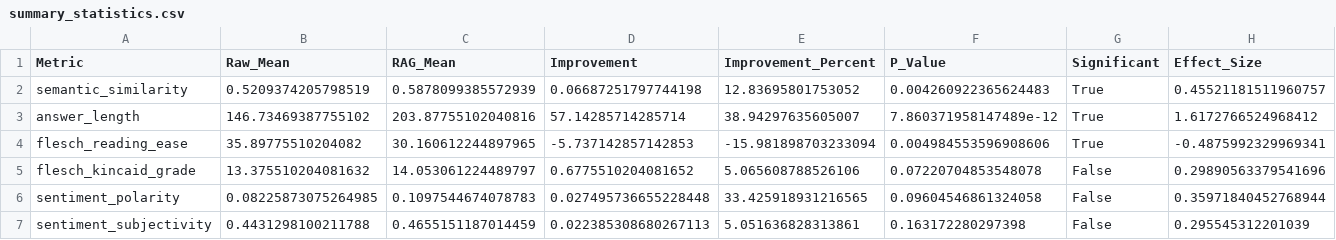
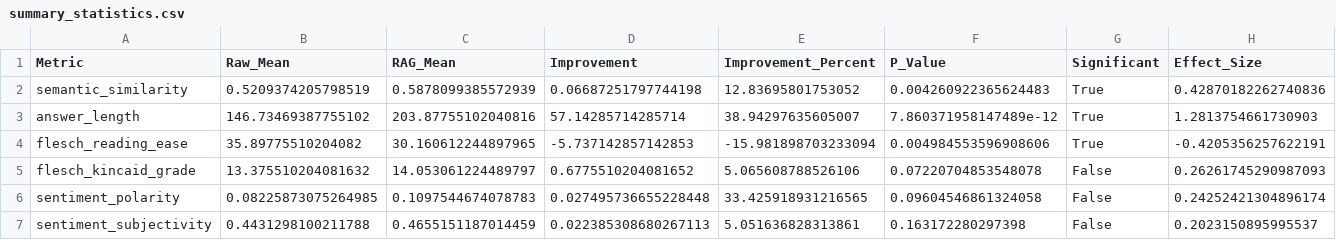
Before and after one commit to uclamii/CGT_FDR_Prototype, a CSV file: analysis_results/summary_statistics.csv, drawn as a sheet.

```diff
--- a/analysis_results/summary_statistics.csv
+++ b/analysis_results/summary_statistics.csv
@@ -1,7 +1,7 @@
 Metric,Raw_Mean,RAG_Mean,Improvement,Improvement_Percent,P_Value,Significant,Effect_Size
-semantic_similarity,0.5209374205798519,0.5878099385572939,0.06687251797744198,12.83695801753052,0.004260922365624483,True,0.45521181511960757
-answer_length,146.73469387755102,203.87755102040816,57.14285714285714,38.94297635605007,7.860371958147489e-12,True,1.6172766524968412
-flesch_reading_ease,35.89775510204082,30.160612244897965,-5.737142857142853,-15.981898703233094,0.004984553596908606,True,-0.4875992329969341
-flesch_kincaid_grade,13.375510204081632,14.053061224489797,0.6775510204081652,5.065608788526106,0.07220704853548078,False,0.29890563379541696
-sentiment_polarity,0.08225873075264985,0.1097544674078783,0.027495736655228448,33.425918931216565,0.09604546861324058,False,0.35971840452768944
-sentiment_subjectivity,0.4431298100211788,0.4655151187014459,0.022385308680267113,5.051636828313861,0.163172280297398,False,0.295545312201039
+semantic_similarity,0.5209374205798519,0.5878099385572939,0.06687251797744198,12.83695801753052,0.004260922365624483,True,0.42870182262740836
+answer_length,146.73469387755102,203.87755102040816,57.14285714285714,38.94297635605007,7.860371958147489e-12,True,1.2813754661730903
+flesch_reading_ease,35.89775510204082,30.160612244897965,-5.737142857142853,-15.981898703233094,0.004984553596908606,True,-0.4205356257622191
+flesch_kincaid_grade,13.375510204081632,14.053061224489797,0.6775510204081652,5.065608788526106,0.07220704853548078,False,0.26261745290987093
+sentiment_polarity,0.08225873075264985,0.1097544674078783,0.027495736655228448,33.425918931216565,0.09604546861324058,False,0.24252421304896174
+sentiment_subjectivity,0.4431298100211788,0.4655151187014459,0.022385308680267113,5.051636828313861,0.163172280297398,False,0.2023150895995537
```
Also changed, not shown: 34 other files.
